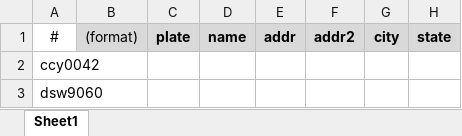
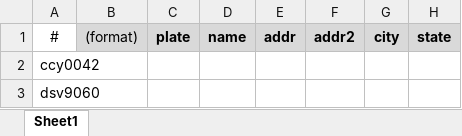
Before and after one commit to mrmthornton/scripting, an Excel workbook: testExcelProjNoPII.xlsm, sheet Sheet1, drawn as a sheet; only a part is shown; values as stored, in another font and other column widths than the file's, no borders; charts and pictures not drawn; the diff names each change by its address in the sheet, - before the commit and + after, or states it on an @@ line.

```diff
--- a/testExcelProjNoPII.xlsm (sheet Sheet1)
+++ b/testExcelProjNoPII.xlsm (sheet Sheet1)
-A3: dsw9060
+A3: dsv9060
```
Also changed, not shown: charts or pictures, 4 other files.
